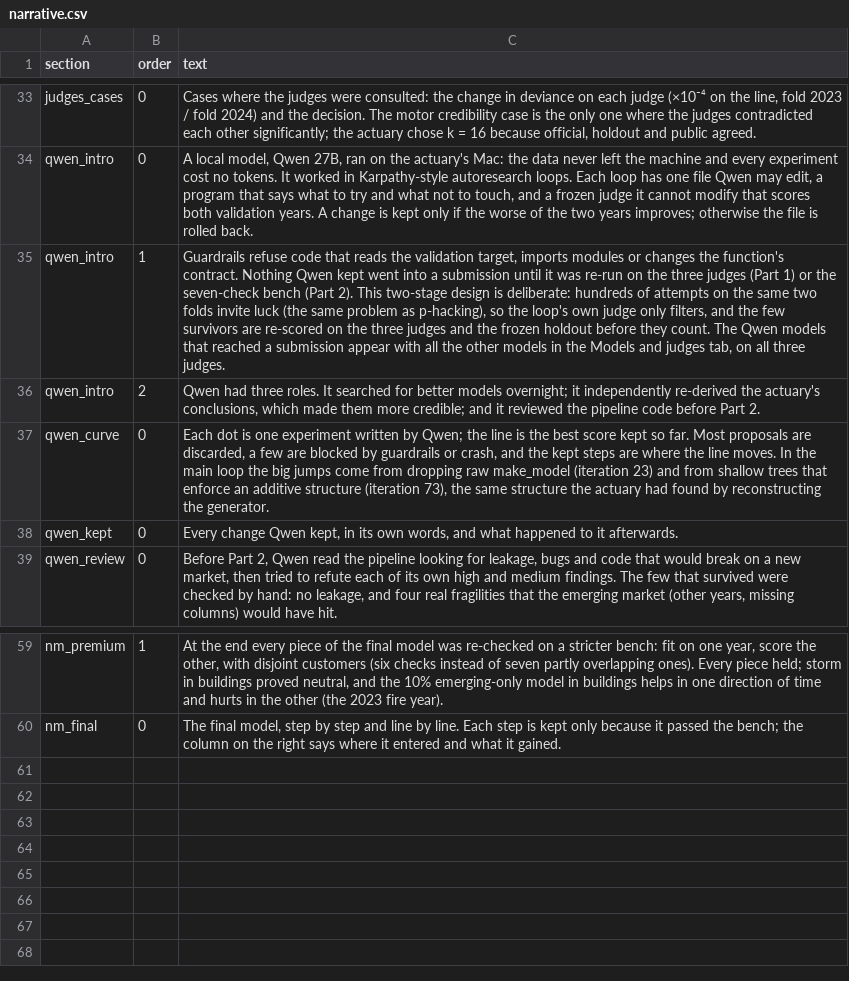
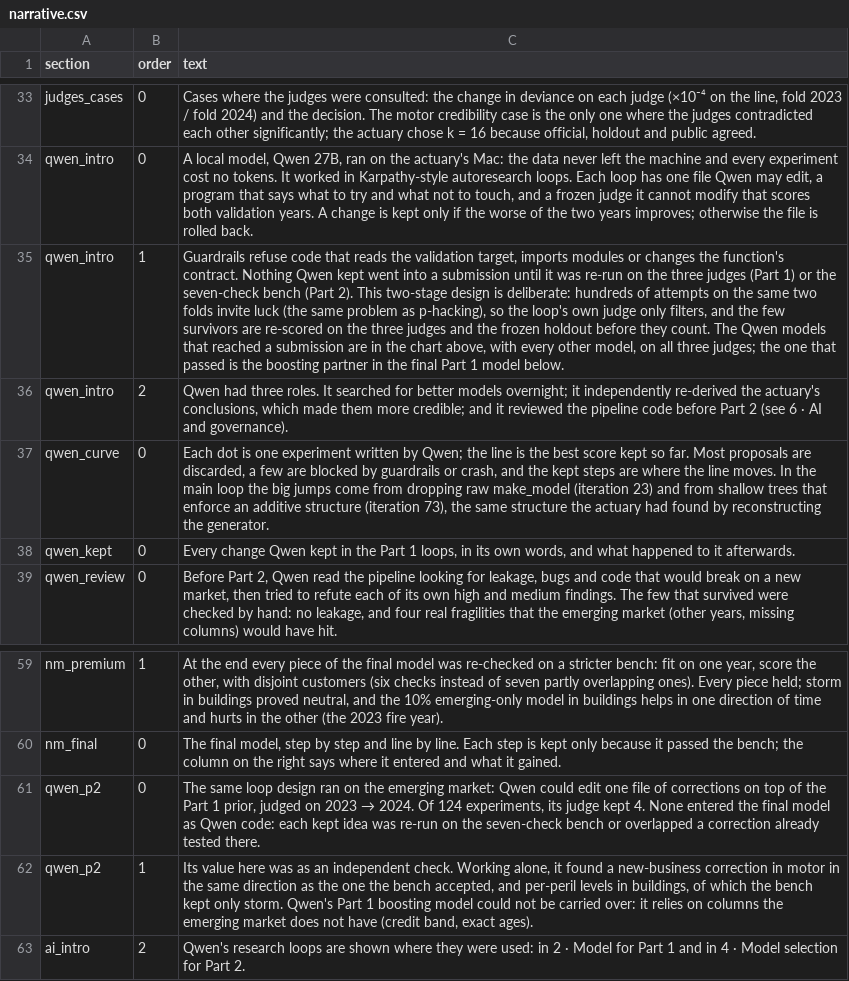
Before and after one commit to simon-act/iaa-hackathon-2026, a CSV file: docs/dashboard_data/narrative.csv, drawn as a sheet; only a part is shown, gaps mark what is left out; the diff names each change by its address in the sheet, - before the commit and + after, or states it on an @@ line.

Commit message:
Dashboard: Qwen research loops shown in the Model tabs (Part 1 loops; Part 2 cross-check)

```diff
--- a/docs/dashboard_data/narrative.csv
+++ b/docs/dashboard_data/narrative.csv
-C35 (text): …a submission appear with all the other models in the Models and judges tab, on all three judges.
+C35 (text): …a submission are in the chart above, with every other model, on all three judges; the one that passed is the boosting partner in the final Part 1 model below.
-C36 (text): …before Part 2.
+C36 (text): …before Part 2 (see 6 · AI and governance).
-C38 (text): …change Qwen kept, in its…
+C38 (text): …change Qwen kept in the Part 1 loops, in its…
+row 61: qwen_p2 | 0 | The same loop design ran on the emerging market: Qwen could edit one file of corrections on top of the Part 1 prior, judged on 2023 → 2024. Of 124 experiments, its judge kept 4. None entered the final model as Qwen code: each kept idea was re-run on the seven-check bench or overlapped a correction already tested there.
+row 62: qwen_p2 | 1 | Its value here was as an independent check. Working alone, it found a new-business correction in motor in the same direction as the one the bench accepted, and per-peril levels in buildings, of which the bench kept only storm. Qwen's Part 1 boosting model could not be carried over: it relies on columns the emerging market does not have (credit band, exact ages).
+row 63: ai_intro | 2 | Qwen's research loops are shown where they were used: in 2 · Model for Part 1 and in 4 · Model selection for Part 2.
```
Also changed, not shown: 1 other file.
